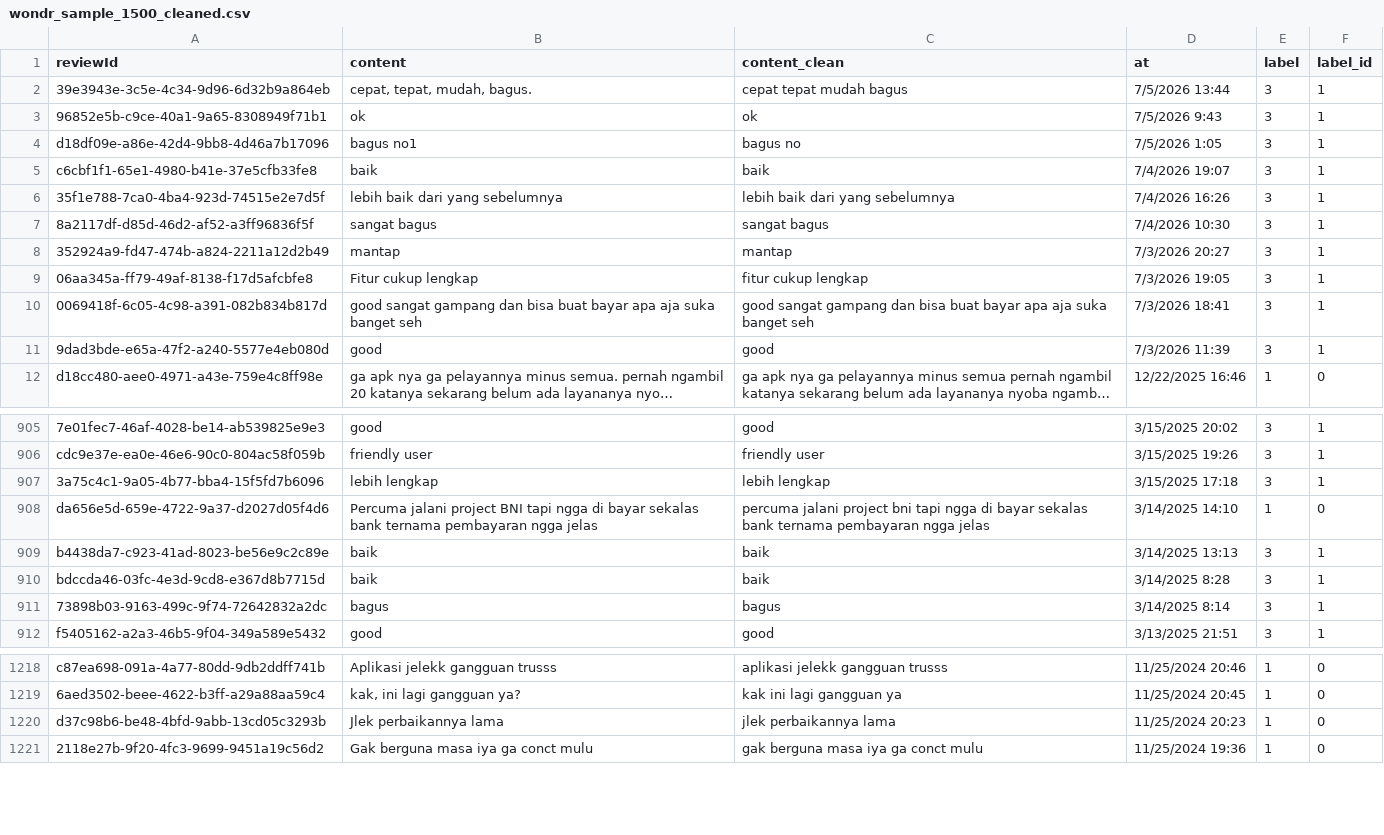
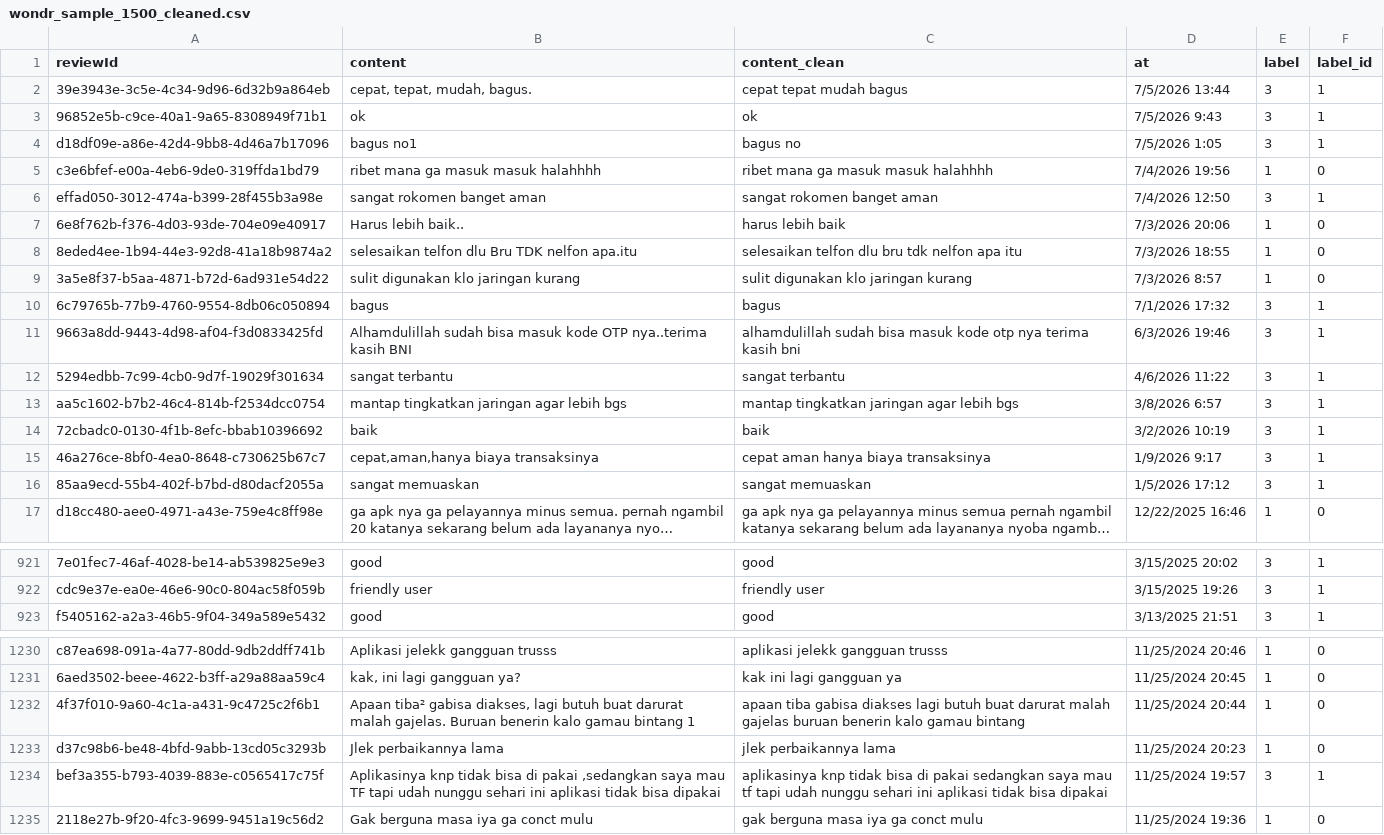
Before and after one commit to FjrSdq/BNI-from-kaggle, a CSV file: wondr_sample_1500_cleaned.csv, drawn as a sheet; only a part is shown, gaps mark what is left out; long unchanged cells end in …; removed rows and columns are numbered as before the commit, all else as after; the diff covers the shown part only; the diff names each change by its address in the sheet, - before the commit and + after, or states it on an @@ line.

```diff
--- a/wondr_sample_1500_cleaned.csv
+++ b/wondr_sample_1500_cleaned.csv
+row 5: c3e6bfef-e00a-4eb6-9de0-319ffda1bd79 | ribet mana ga masuk masuk halahhhh | ribet mana ga masuk masuk halahhhh | 7/4/2026 19:56 | 1 | 0
+row 6: effad050-3012-474a-b399-28f455b3a98e | sangat rokomen banget aman | sangat rokomen banget aman | 7/4/2026 12:50 | 3 | 1
+row 7: 6e8f762b-f376-4d03-93de-704e09e40917 | Harus lebih baik.. | harus lebih baik | 7/3/2026 20:06 | 1 | 0
+row 8: 8eded4ee-1b94-44e3-92d8-41a18b9874a2 | selesaikan telfon dlu Bru TDK nelfon apa.itu | selesaikan telfon dlu bru tdk nelfon apa itu | 7/3/2026 18:55 | 1 | 0
+row 9: 3a5e8f37-b5aa-4871-b72d-6ad931e54d22 | sulit digunakan klo jaringan kurang | sulit digunakan klo jaringan kurang | 7/3/2026 8:57 | 1 | 0
+row 10: 6c79765b-77b9-4760-9554-8db06c050894 | bagus | bagus | 7/1/2026 17:32 | 3 | 1
+row 11: 9663a8dd-9443-4d98-af04-f3d0833425fd | Alhamdulillah sudah bisa masuk kode OTP nya..terima kasih BNI | alhamdulillah sudah bisa masuk kode otp nya terima kasih bni | 6/3/2026 19:46 | 3 | 1
+row 12: 5294edbb-7c99-4cb0-9d7f-19029f301634 | sangat terbantu | sangat terbantu | 4/6/2026 11:22 | 3 | 1
+row 13: aa5c1602-b7b2-46c4-814b-f2534dcc0754 | mantap tingkatkan jaringan agar lebih bgs | mantap tingkatkan jaringan agar lebih bgs | 3/8/2026 6:57 | 3 | 1
-A14 (reviewId): c6cbf1f1-65e1-4980-b41e-37e5cfb33fe8
+A14 (reviewId): 72cbadc0-0130-4f1b-8efc-bbab10396692
-D14 (at): 7/4/2026 19:07
+D14 (at): 3/2/2026 10:19
-A15 (reviewId): 35f1e788-7ca0-4ba4-923d-74515e2e7d5f
+A15 (reviewId): 46a276ce-8bf0-4ea0-8648-c730625b67c7
-B15 (content): lebih baik dari yang sebelumnya
+B15 (content): cepat,aman,hanya biaya transaksinya
-C15 (content_clean): lebih baik dari yang sebelumnya
+C15 (content_clean): cepat aman hanya biaya transaksinya
-D15 (at): 7/4/2026 16:26
+D15 (at): 1/9/2026 9:17
-A16 (reviewId): 8a2117df-d85d-46d2-af52-a3ff96836f5f
+A16 (reviewId): 85aa9ecd-55b4-402f-b7bd-d80dacf2055a
-B16 (content): sangat bagus
+B16 (content): sangat memuaskan
-C16 (content_clean): sangat bagus
+C16 (content_clean): sangat memuaskan
-D16 (at): 7/4/2026 10:30
+D16 (at): 1/5/2026 17:12
-row 8: 352924a9-fd47-474b-a824-2211a12d2b49 | mantap | mantap | 7/3/2026 20:27 | 3 | 1
-row 9: 06aa345a-ff79-49af-8138-f17d5afcbfe8 | Fitur cukup lengkap | fitur cukup lengkap | 7/3/2026 19:05 | 3 | 1
-row 10: 0069418f-6c05-4c98-a391-082b834b817d | good sangat gampang dan bisa buat bayar apa aja suka banget seh | good sangat gampang dan bisa buat bayar apa aja suka banget seh | 7/3/2026 18:41 | 3 | 1
-row 11: 9dad3bde-e65a-47f2-a240-5577e4eb080d | good | good | 7/3/2026 11:39 | 3 | 1
-row 907: 3a75c4c1-9a05-4b77-bba4-15f5fd7b6096 | lebih lengkap | lebih lengkap | 3/15/2025 17:18 | 3 | 1
-row 908: da656e5d-659e-4722-9a37-d2027d05f4d6 | Percuma jalani project BNI tapi ngga di bayar sekalas bank ternama pembayaran ngga jelas | percuma jalani project bni tapi ngga di bayar sekalas bank ternama pembayaran ngga jelas | 3/14/2025 14:10 | 1 | 0
-row 909: b4438da7-c923-41ad-8023-be56e9c2c89e | baik | baik | 3/14/2025 13:13 | 3 | 1
-row 910: bdccda46-03fc-4e3d-9cd8-e367d8b7715d | baik | baik | 3/14/2025 8:28 | 3 | 1
-row 911: 73898b03-9163-499c-9f74-72642832a2dc | bagus | bagus | 3/14/2025 8:14 | 3 | 1
@@ row 1488 moved to row 1232: 4f37f010-9a60-4c1a-a431-9c4725c2f6b1 @@
@@ row 1485 moved to row 1234: bef3a355-b793-4039-883e-c0565417c75f @@
```
Also changed, not shown: 19 moved rows elsewhere in this file, indobert_sentiment_metrics.csv, training_metrics.csv, 3 other files.
